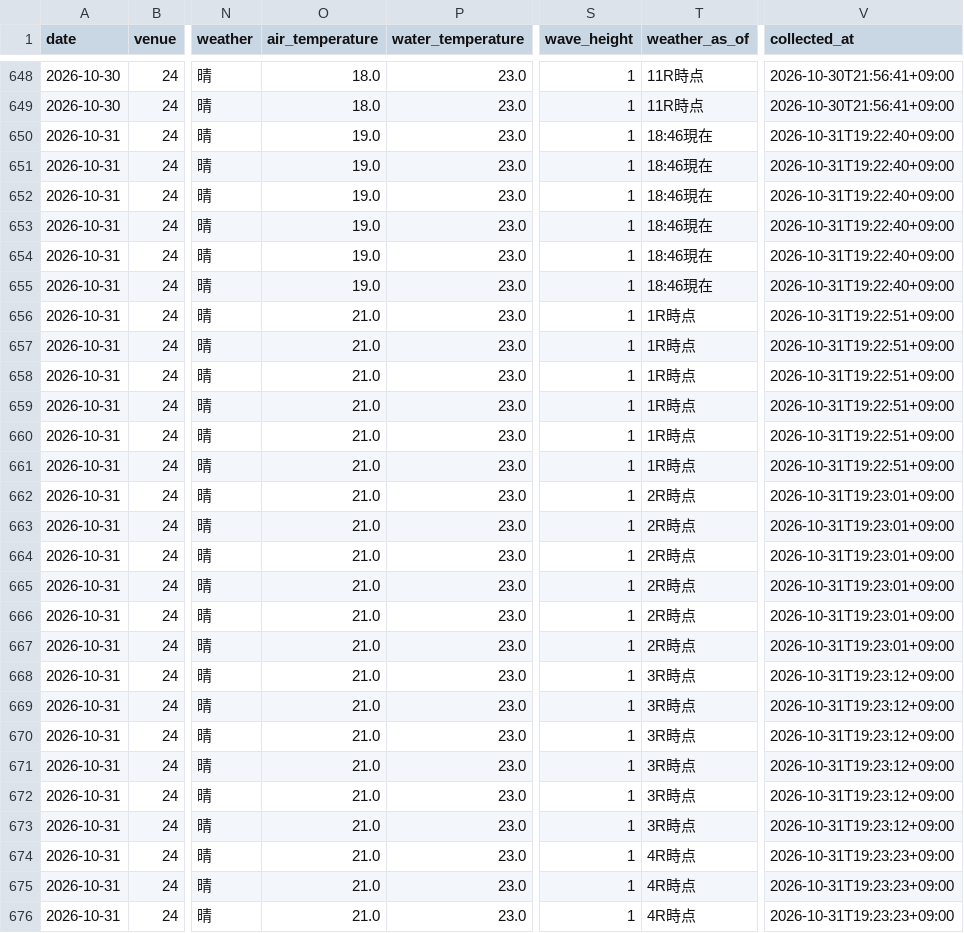
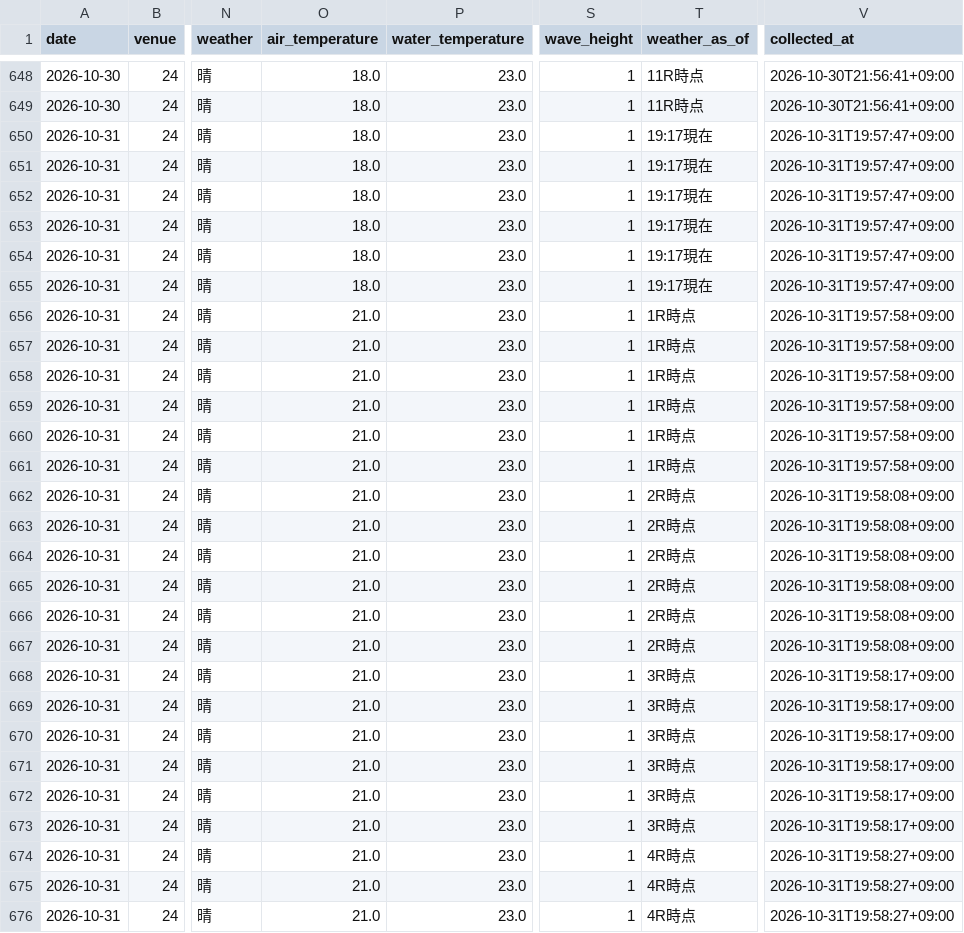
Before and after one commit to kasiwazakilove292-gif/boat-ai-app, a CSV file: data/omura_beforeinfo.csv, drawn as a sheet; only a part is shown, gaps mark what is left out; the diff covers the shown part only; the diff names each change by its address in the sheet, - before the commit and + after, or states it on an @@ line.

```diff
--- a/data/omura_beforeinfo.csv
+++ b/data/omura_beforeinfo.csv
-O650:O655 (air_temperature): 19.0
+O650:O655 (air_temperature): 18.0
-T650:T655 (weather_as_of): 18:46現在
+T650:T655 (weather_as_of): 19:17現在
-V650:V655 (collected_at): 2026-10-31T19:22:40+09:00
+V650:V655 (collected_at): 2026-10-31T19:57:47+09:00
-V656:V661 (collected_at): 2026-10-31T19:22:51+09:00
+V656:V661 (collected_at): 2026-10-31T19:57:58+09:00
-V662:V667 (collected_at): 2026-10-31T19:23:01+09:00
+V662:V667 (collected_at): 2026-10-31T19:58:08+09:00
-V668:V673 (collected_at): 2026-10-31T19:23:12+09:00
+V668:V673 (collected_at): 2026-10-31T19:58:17+09:00
-V674:V676 (collected_at): 2026-10-31T19:23:23+09:00
+V674:V676 (collected_at): 2026-10-31T19:58:27+09:00
```
Also changed, not shown: 146 edited cells elsewhere in this file, data/beforeinfo/2026-10-31.csv, 2 other files.
